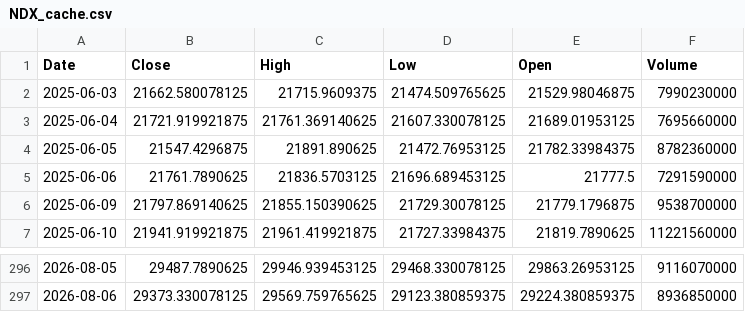
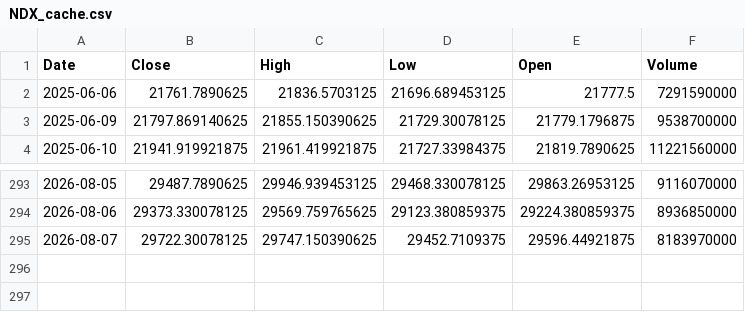
Before and after one commit to bentusk-BT/apex-trade-lab-v2, a CSV file: outputs/cache/NDX_cache.csv, drawn as a sheet; only a part is shown, gaps mark what is left out; removed rows and columns are numbered as before the commit, all else as after; the diff names each change by its address in the sheet, - before the commit and + after, or states it on an @@ line.

```diff
--- a/outputs/cache/NDX_cache.csv
+++ b/outputs/cache/NDX_cache.csv
-row 2: 2025-06-03 | 21662.580078125 | 21715.9609375 | 21474.509765625 | 21529.98046875 | 7990230000
-row 3: 2025-06-04 | 21721.919921875 | 21761.369140625 | 21607.330078125 | 21689.01953125 | 7695660000
-row 4: 2025-06-05 | 21547.4296875 | 21891.890625 | 21472.76953125 | 21782.33984375 | 8782360000
+row 295: 2026-08-07 | 29722.30078125 | 29747.150390625 | 29452.7109375 | 29596.44921875 | 8183970000
```
Also changed, not shown: outputs/cache/QQQ_cache.csv, outputs/cache/SQQQ_cache.csv, 7 other files.
